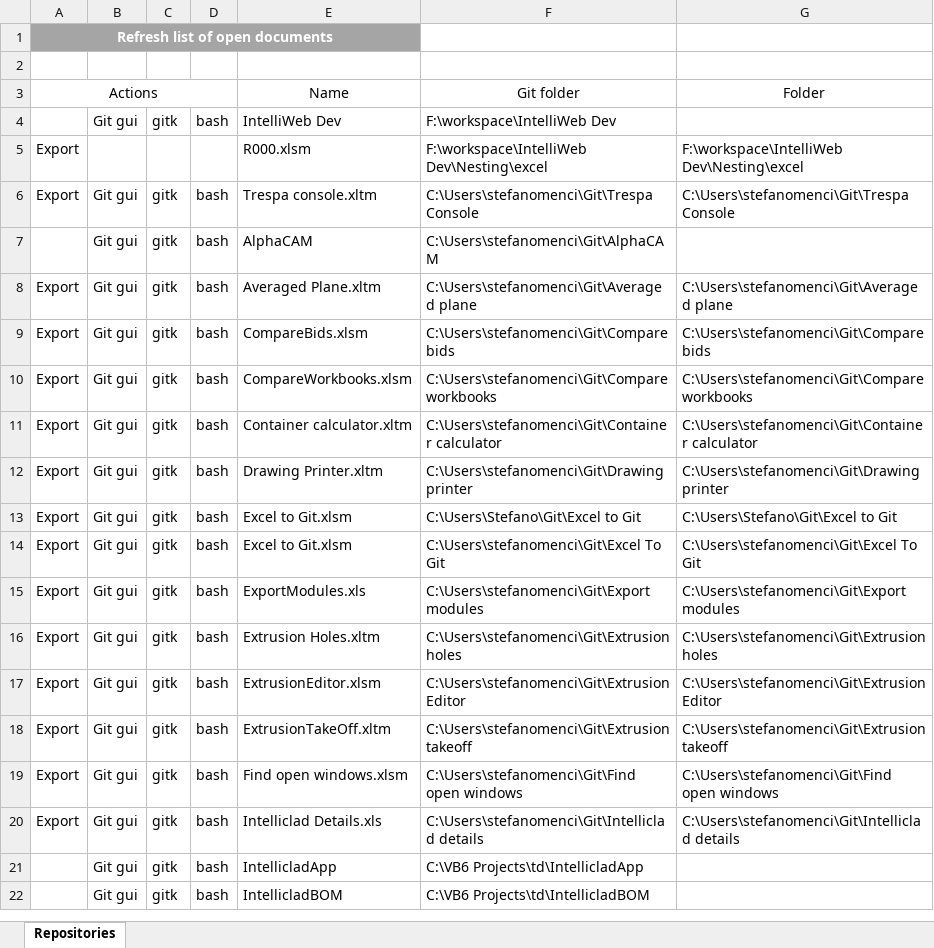
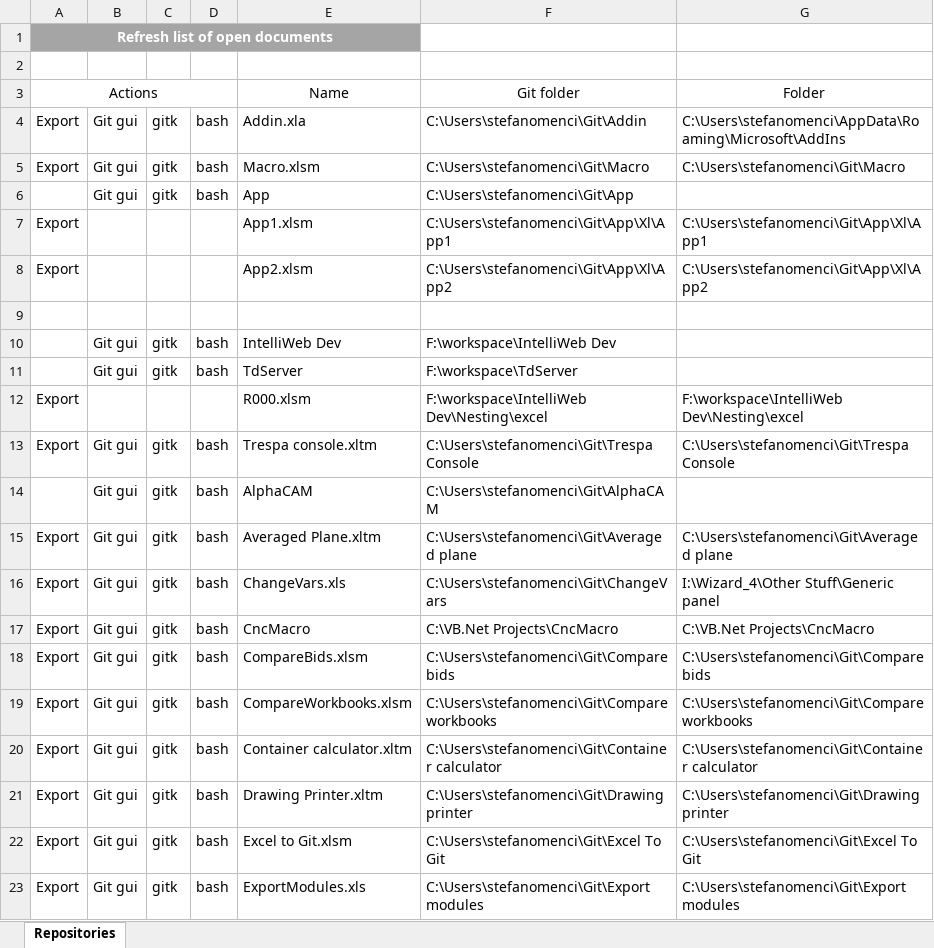
Before and after one commit to stenci/ExcelToGit, an Excel workbook: Excel to Git.xlsm, sheet Repositories, drawn as a sheet; only a part is shown; the shorter side is filled out with more unchanged rows; values as stored, in another font and other column widths than the file's, no borders; removed rows and columns are numbered as before the commit, all else as after; the diff names each change by its address in the sheet, - before the commit and + after, or states it on an @@ line.

```diff
--- a/Excel to Git.xlsm (sheet Repositories)
+++ b/Excel to Git.xlsm (sheet Repositories)
+row 4: Export | Git gui | gitk | bash | Addin.xla | C:\Users\stefanomenci\Git\Addin | C:\Users\stefanomenci\AppData\Roaming\Microsoft\AddIns
+row 5: Export | Git gui | gitk | bash | Macro.xlsm | C:\Users\stefanomenci\Git\Macro | C:\Users\stefanomenci\Git\Macro
+row 6:  | Git gui | gitk | bash | App | C:\Users\stefanomenci\Git\App
+row 7: Export |  |  |  | App1.xlsm | C:\Users\stefanomenci\Git\App\Xl\App1 | C:\Users\stefanomenci\Git\App\Xl\App1
+row 8: Export |  |  |  | App2.xlsm | C:\Users\stefanomenci\Git\App\Xl\App2 | C:\Users\stefanomenci\Git\App\Xl\App2
+row 9: (empty)
+row 11:  | Git gui | gitk | bash | TdServer | F:\workspace\TdServer
+row 16: Export | Git gui | gitk | bash | ChangeVars.xls | C:\Users\stefanomenci\Git\ChangeVars | I:\Wizard_4\Other Stuff\Generic panel
+row 17: Export | Git gui | gitk | bash | CncMacro | C:\VB.Net Projects\CncMacro | C:\VB.Net Projects\CncMacro
-row 13: Export | Git gui | gitk | bash | Excel to Git.xlsm | C:\Users\Stefano\Git\Excel to Git | C:\Users\Stefano\Git\Excel to Git
```
Also changed, not shown: formulas that keep their value, 1 other file.
